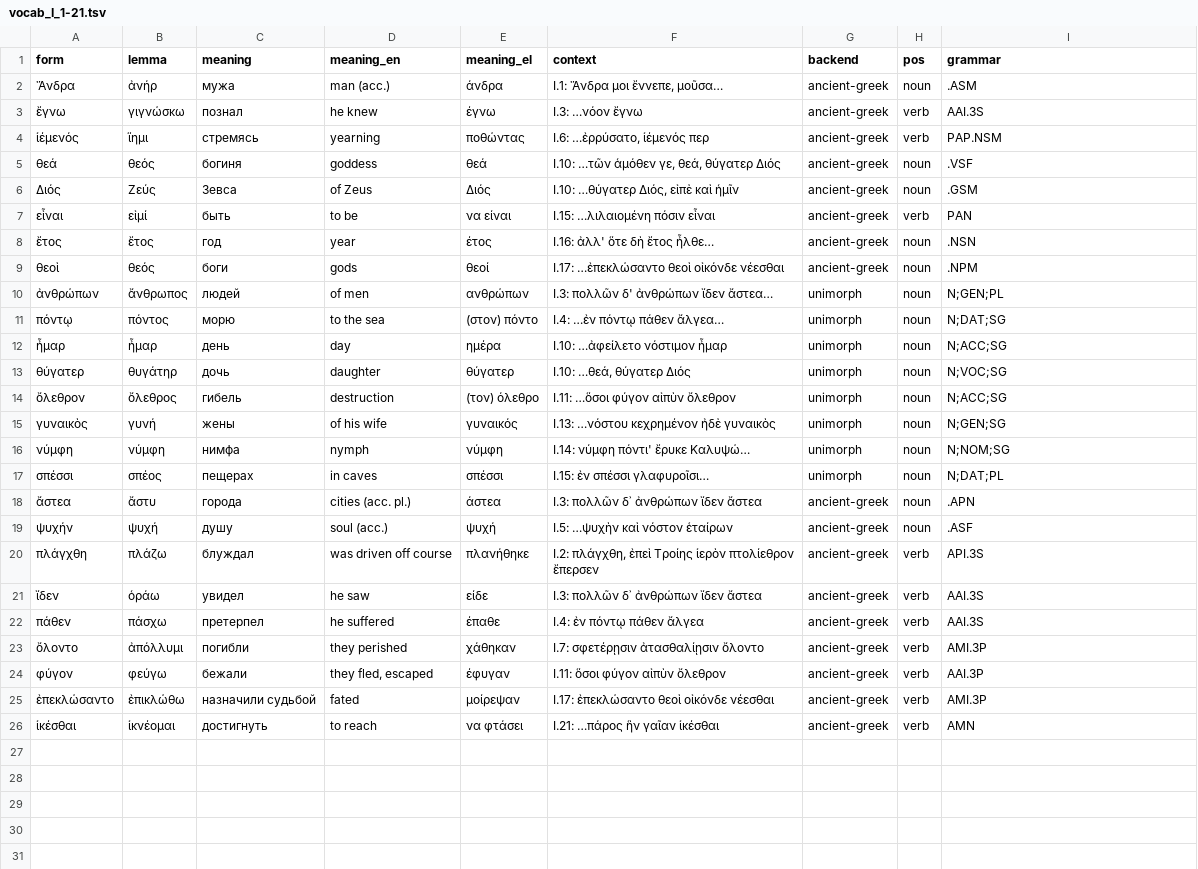
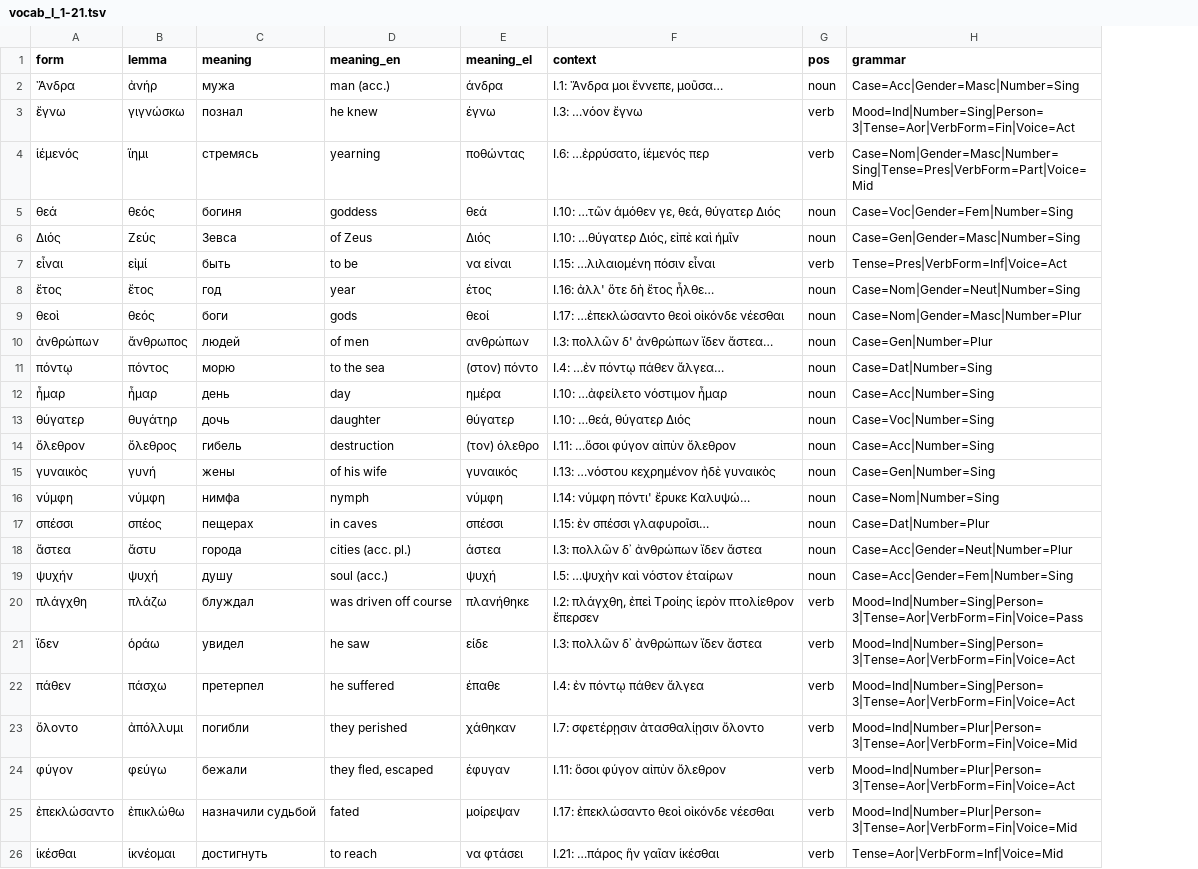
Before and after one commit to EEE-project/created_with_eee, a TSV file: odyssey/2026_06_01/vocab_I_1-21.tsv, drawn as a sheet; removed rows and columns are numbered as before the commit, all else as after; the diff names each change by its address in the sheet, - before the commit and + after, or states it on an @@ line.

Commit message:
Odyssey notebook: expand quiz to 25 words, auto-detect backend, UD FEATS grammar
- vocab_I_1-21.tsv: 16 → 25 words (full Odyssey I:1-21 coverage), drop backend
  column, convert grammar to UD FEATS format
- build_paradigm_table: auto-detect ag/unimorph backend via .NSM probe; slot
  templates cached with lru_cache; label dicts moved to cell scope
- _HIGHLIGHT derived from QUIZ_WORDS (tested forms only, not all TSV entries)
- fmt_ud: new function to render UD FEATS grammar strings in ru/en/el
- Source footer link: codeberg.org/EEE-project (whole project)

```diff
--- a/odyssey/2026_06_01/vocab_I_1-21.tsv
+++ b/odyssey/2026_06_01/vocab_I_1-21.tsv
-column G (backend), rows 2-26: ancient-greek | ancient-greek | ancient-greek | ancient-greek | ancient-greek | ancient-greek | ancient-greek | ancient-greek | unimorph | unimorph | unimorph | unimorph | unimorph | unimorph | unimorph | unimorph | ancient-greek | ancient-greek | ancient-greek | ancient-greek | ancient-greek | ancient-greek | ancient-greek | ancient-greek | ancient-greek
-H2 (grammar): .ASM
+H2 (grammar): Case=Acc|Gender=Masc|Number=Sing
-H3 (grammar): AAI.3S
+H3 (grammar): Mood=Ind|Number=Sing|Person=3|Tense=Aor|VerbForm=Fin|Voice=Act
-H4 (grammar): PAP.NSM
+H4 (grammar): Case=Nom|Gender=Masc|Number=Sing|Tense=Pres|VerbForm=Part|Voice=Mid
-H5 (grammar): .VSF
+H5 (grammar): Case=Voc|Gender=Fem|Number=Sing
-H6 (grammar): .GSM
+H6 (grammar): Case=Gen|Gender=Masc|Number=Sing
-H7 (grammar): PAN
+H7 (grammar): Tense=Pres|VerbForm=Inf|Voice=Act
-H8 (grammar): .NSN
+H8 (grammar): Case=Nom|Gender=Neut|Number=Sing
-H9 (grammar): .NPM
+H9 (grammar): Case=Nom|Gender=Masc|Number=Plur
-H10 (grammar): N;GEN;PL
+H10 (grammar): Case=Gen|Number=Plur
-H11 (grammar): N;DAT;SG
+H11 (grammar): Case=Dat|Number=Sing
-H12 (grammar): N;ACC;SG
+H12 (grammar): Case=Acc|Number=Sing
-H13 (grammar): N;VOC;SG
+H13 (grammar): Case=Voc|Number=Sing
-H14 (grammar): N;ACC;SG
+H14 (grammar): Case=Acc|Number=Sing
-H15 (grammar): N;GEN;SG
+H15 (grammar): Case=Gen|Number=Sing
-H16 (grammar): N;NOM;SG
+H16 (grammar): Case=Nom|Number=Sing
-H17 (grammar): N;DAT;PL
+H17 (grammar): Case=Dat|Number=Plur
-H18 (grammar): .APN
+H18 (grammar): Case=Acc|Gender=Neut|Number=Plur
-H19 (grammar): .ASF
+H19 (grammar): Case=Acc|Gender=Fem|Number=Sing
-H20 (grammar): API.3S
+H20 (grammar): Mood=Ind|Number=Sing|Person=3|Tense=Aor|VerbForm=Fin|Voice=Pass
-H21:H22 (grammar): AAI.3S
+H21:H22 (grammar): Mood=Ind|Number=Sing|Person=3|Tense=Aor|VerbForm=Fin|Voice=Act
-H23 (grammar): AMI.3P
+H23 (grammar): Mood=Ind|Number=Plur|Person=3|Tense=Aor|VerbForm=Fin|Voice=Mid
-H24 (grammar): AAI.3P
+H24 (grammar): Mood=Ind|Number=Plur|Person=3|Tense=Aor|VerbForm=Fin|Voice=Act
-H25 (grammar): AMI.3P
+H25 (grammar): Mood=Ind|Number=Plur|Person=3|Tense=Aor|VerbForm=Fin|Voice=Mid
-H26 (grammar): AMN
+H26 (grammar): Tense=Aor|VerbForm=Inf|Voice=Mid
```
Also changed, not shown: 1 other file.
